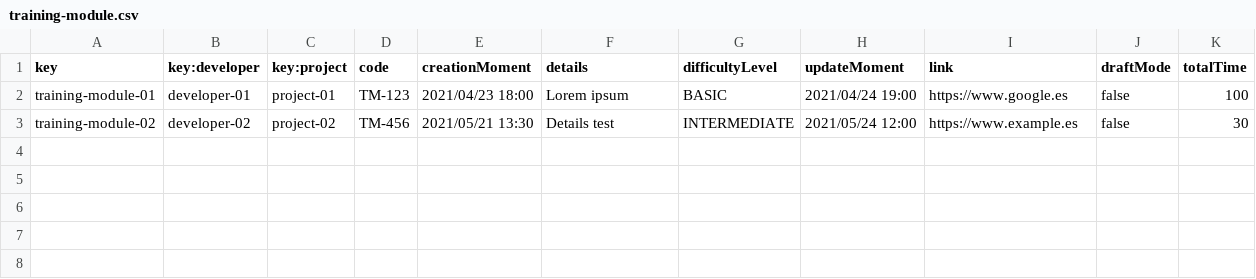
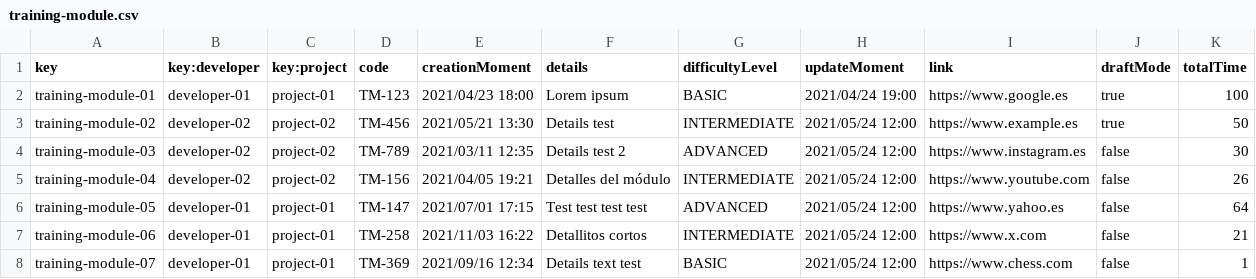
Before and after one commit to DP2-C1-020/Acme-SF-D01, a CSV file: src/main/webapp/WEB-INF/resources/sample-data/training-module.csv, drawn as a sheet.

```diff
--- a/src/main/webapp/WEB-INF/resources/sample-data/training-module.csv
+++ b/src/main/webapp/WEB-INF/resources/sample-data/training-module.csv
@@ -1,3 +1,8 @@
 key,key:developer,key:project,code,creationMoment,details,difficultyLevel,updateMoment,link,draftMode,totalTime
-training-module-01,developer-01,project-01,TM-123,2021/04/23 18:00,Lorem ipsum,BASIC,2021/04/24 19:00,https://www.google.es,false,100
-training-module-02,developer-02,project-02,TM-456,2021/05/21 13:30,Details test,INTERMEDIATE,2021/05/24 12:00,https://www.example.es,false,30
+training-module-01,developer-01,project-01,TM-123,2021/04/23 18:00,Lorem ipsum,BASIC,2021/04/24 19:00,https://www.google.es,true,100
+training-module-02,developer-02,project-02,TM-456,2021/05/21 13:30,Details test,INTERMEDIATE,2021/05/24 12:00,https://www.example.es,true,50
+training-module-03,developer-02,project-02,TM-789,2021/03/11 12:35,Details test 2,ADVANCED,2021/05/24 12:00,https://www.instagram.es,false,30
+training-module-04,developer-02,project-02,TM-156,2021/04/05 19:21,Detalles del módulo,INTERMEDIATE,2021/05/24 12:00,https://www.youtube.com,false,26
+training-module-05,developer-01,project-01,TM-147,2021/07/01 17:15,Test test test test,ADVANCED,2021/05/24 12:00,https://www.yahoo.es,false,64
+training-module-06,developer-01,project-01,TM-258,2021/11/03 16:22,Detallitos cortos,INTERMEDIATE,2021/05/24 12:00,https://www.x.com,false,21
+training-module-07,developer-01,project-01,TM-369,2021/09/16 12:34,Details text test,BASIC,2021/05/24 12:00,https://www.chess.com,false,1
```
Also changed, not shown: 8 other files.
